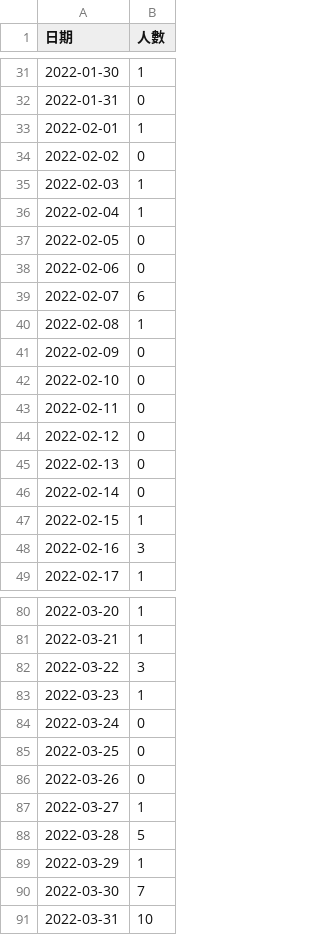
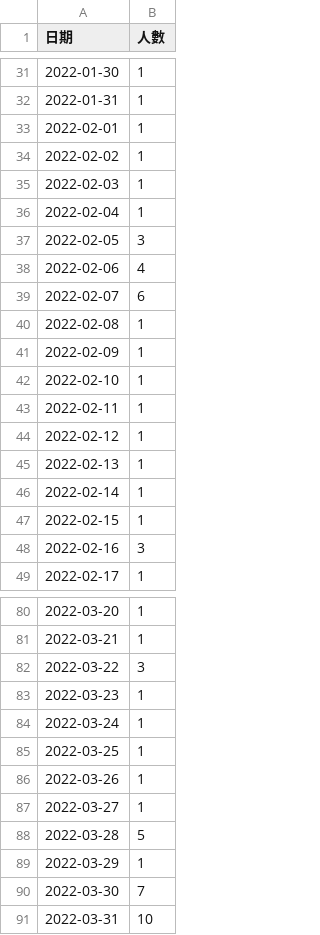
Before and after one commit to codessse/FOIS-py, a CSV file: dataset/lstm_data.csv, drawn as a sheet; only a part is shown, gaps mark what is left out; the diff covers the shown part only.

```diff
--- a/dataset/lstm_data.csv
+++ b/dataset/lstm_data.csv
@@ -31,17 +31,17 @@
 2022-01-30,1
-2022-01-31,0
+2022-01-31,1
 2022-02-01,1
-2022-02-02,0
+2022-02-02,1
 2022-02-03,1
 2022-02-04,1
-2022-02-05,0
-2022-02-06,0
+2022-02-05,3
+2022-02-06,4
 2022-02-07,6
 2022-02-08,1
-2022-02-09,0
-2022-02-10,0
-2022-02-11,0
-2022-02-12,0
-2022-02-13,0
-2022-02-14,0
+2022-02-09,1
+2022-02-10,1
+2022-02-11,1
+2022-02-12,1
+2022-02-13,1
+2022-02-14,1
 2022-02-15,1
@@ -83,5 +83,5 @@
 2022-03-23,1
-2022-03-24,0
-2022-03-25,0
-2022-03-26,0
+2022-03-24,1
+2022-03-25,1
+2022-03-26,1
 2022-03-27,1
```
Also changed, not shown: 34 edited cells elsewhere in this file.
